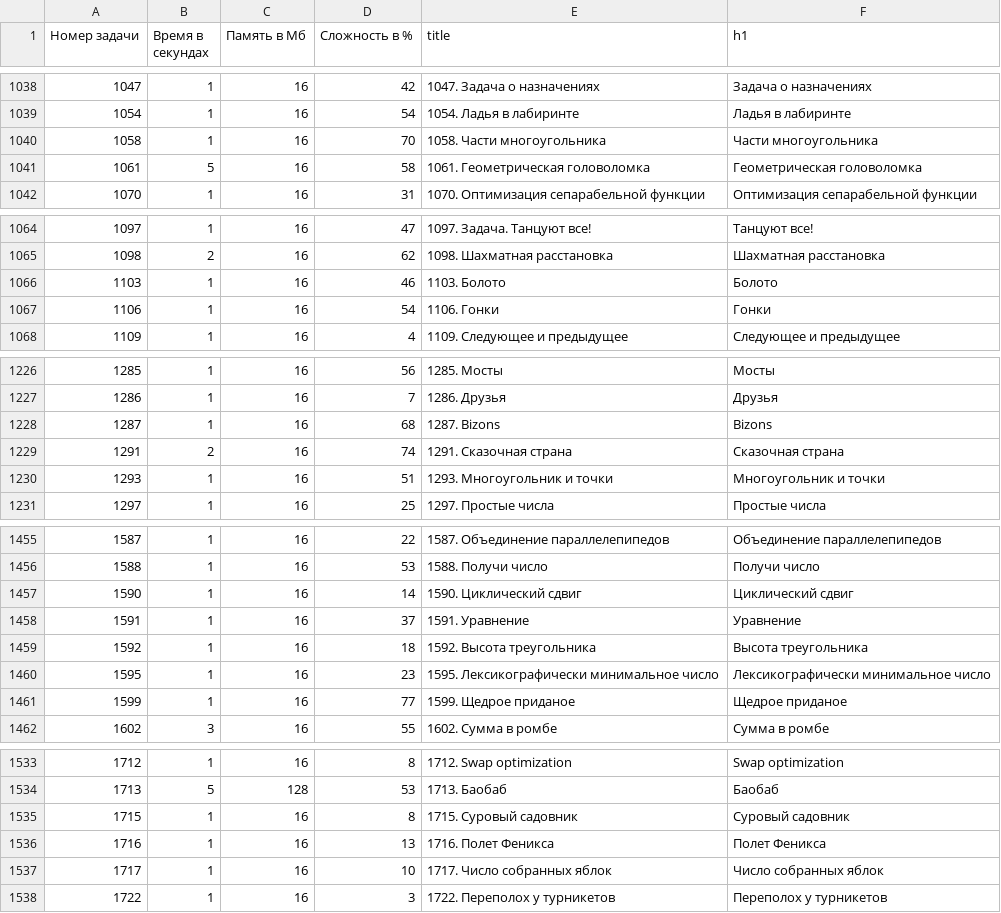
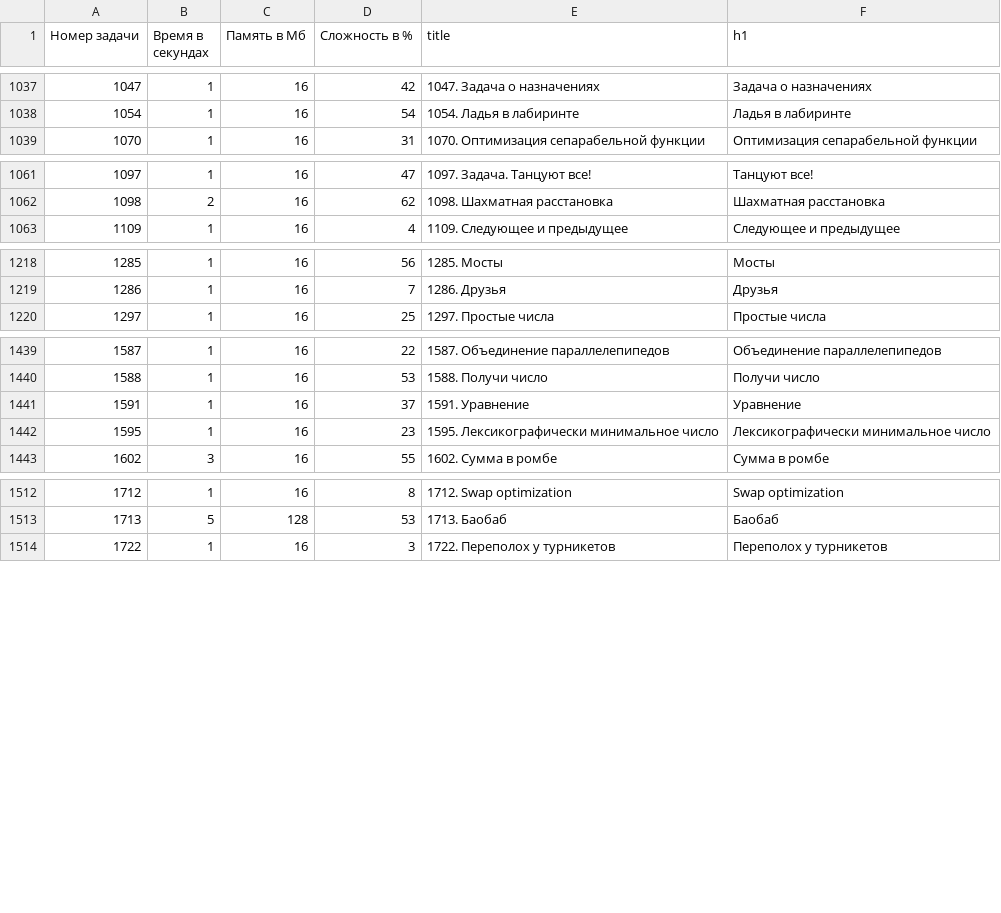
Before and after one commit to BorisMenshikov/acmp-problem-complexity-data, a CSV file: acmp-problem-info-current.csv, drawn as a sheet; only a part is shown, gaps mark what is left out; the diff covers the shown part only.

```diff
--- a/acmp-problem-info-current.csv
+++ b/acmp-problem-info-current.csv
@@ -1039,4 +1038,2 @@
 1054,1,16,54,1054. Ладья в лабиринте,Ладья в лабиринте
-1058,1,16,70,1058. Части многоугольника,Части многоугольника
-1061,5,16,58,1061. Геометрическая головоломка,Геометрическая головоломка
 1070,1,16,31,1070. Оптимизация сепарабельной функции,Оптимизация сепарабельной функции
@@ -1065,4 +1062,2 @@
 1098,2,16,62,1098. Шахматная расстановка,Шахматная расстановка
-1103,1,16,46,1103. Болото,Болото
-1106,1,16,54,1106. Гонки,Гонки
 1109,1,16,4,1109. Следующее и предыдущее,Следующее и предыдущее
@@ -1227,5 +1219,2 @@
 1286,1,16,7,1286. Друзья,Друзья
-1287,1,16,68,1287. Bizons,Bizons
-1291,2,16,74,1291. Сказочная страна,Сказочная страна
-1293,1,16,51,1293. Многоугольник и точки,Многоугольник и точки
 1297,1,16,25,1297. Простые числа,Простые числа
@@ -1456,7 +1440,4 @@
 1588,1,16,53,1588. Получи число,Получи число
-1590,1,16,14,1590. Циклический сдвиг,Циклический сдвиг
 1591,1,16,37,1591. Уравнение,Уравнение
-1592,1,16,18,1592. Высота треугольника,Высота треугольника
 1595,1,16,23,1595. Лексикографически минимальное число,Лексикографически минимальное число
-1599,1,16,77,1599. Щедрое приданое,Щедрое приданое
 1602,3,16,55,1602. Сумма в ромбе,Сумма в ромбе
@@ -1534,5 +1513,2 @@
 1713,5,128,53,1713. Баобаб,Баобаб
-1715,1,16,8,1715. Суровый садовник,Суровый садовник
-1716,1,16,13,1716. Полет Феникса,Полет Феникса
-1717,1,16,10,1717. Число собранных яблок,Число собранных яблок
 1722,1,16,3,1722. Переполох у турникетов,Переполох у турникетов
```
Also changed, not shown: 11 removed rows elsewhere in this file, acmp-problem-complexity-current.csv, 1 other file.
